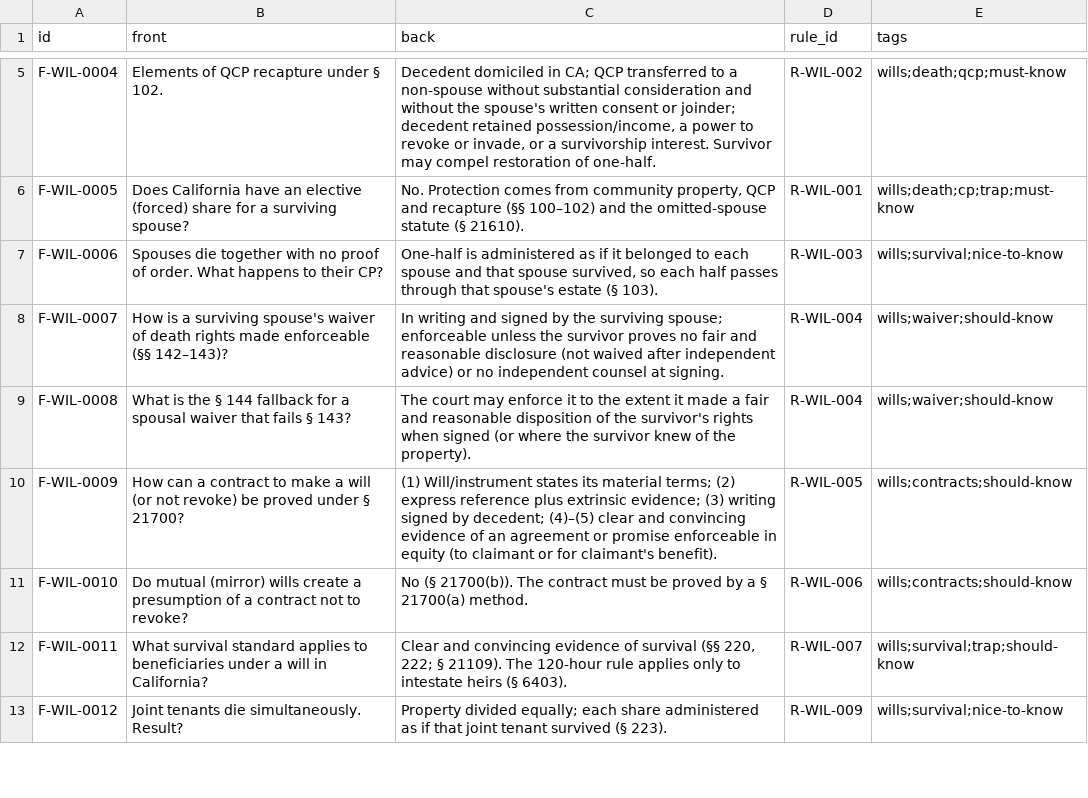
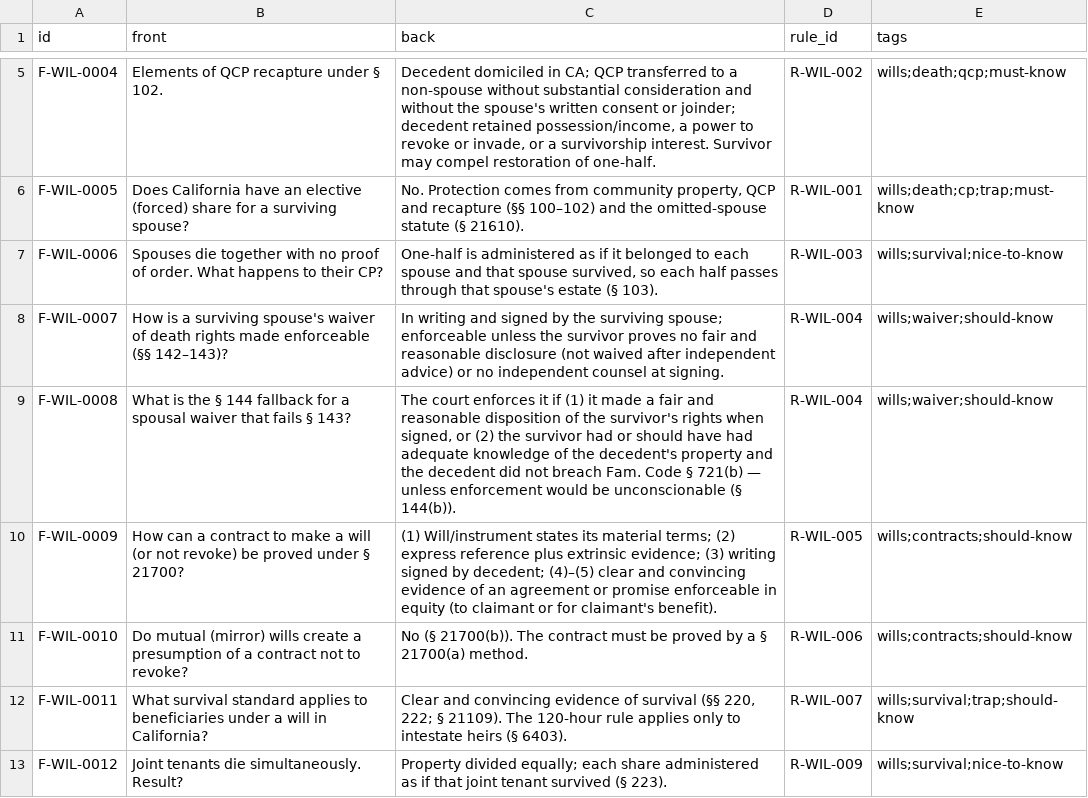
Before and after one commit to FrankHuang94/ca-bar-prep-claude, a CSV file: 03-subjects/wills-succession/flashcards.csv, drawn as a sheet; only a part is shown, gaps mark what is left out; the diff covers the shown part only.

```diff
--- a/03-subjects/wills-succession/flashcards.csv
+++ b/03-subjects/wills-succession/flashcards.csv
@@ -8,3 +8,3 @@ F-WIL-0006,Spouses die together with no proof of order. What happens to their CP
 F-WIL-0007,How is a surviving spouse's waiver of death rights made enforceable (§§ 142–143)?,In writing and signed by the surviving spouse; enforceable unless the survivor proves no fair and reasonable disclosure (not waived after independent advice) or no independent counsel at signing.,R-WIL-004,wills;waiver;should-know
-F-WIL-0008,What is the § 144 fallback for a spousal waiver that fails § 143?,The court may enforce it to the extent it made a fair and reasonable disposition of the survivor's rights when signed (or where the survivor knew of the property).,R-WIL-004,wills;waiver;should-know
+F-WIL-0008,What is the § 144 fallback for a spousal waiver that fails § 143?,"The court enforces it if (1) it made a fair and reasonable disposition of the survivor's rights when signed, or (2) the survivor had or should have had adequate knowledge of the decedent's property and the decedent did not breach Fam. Code § 721(b) — unless enforcement would be unconscionable (§ 144(b)).",R-WIL-004,wills;waiver;should-know
 F-WIL-0009,How can a contract to make a will (or not revoke) be proved under § 21700?,(1) Will/instrument states its material terms; (2) express reference plus extrinsic evidence; (3) writing signed by decedent; (4)–(5) clear and convincing evidence of an agreement or promise enforceable in equity (to claimant or for claimant's benefit).,R-WIL-005,wills;contracts;should-know
```
Also changed, not shown: 12 edited cells elsewhere in this file, 21 other files.
